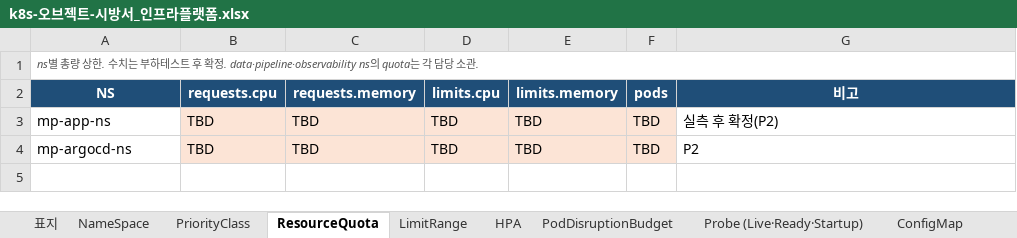
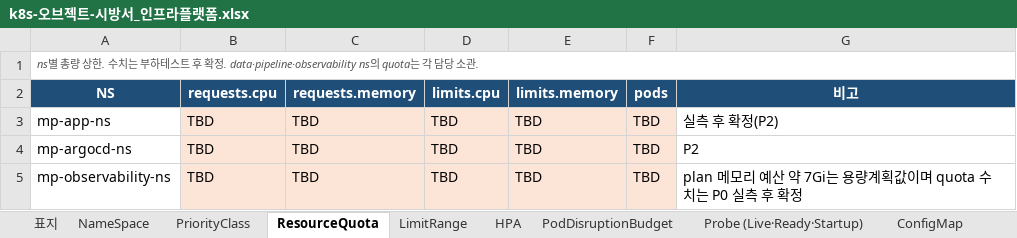
Before and after one commit to happyInit/food-budget-app, an Excel workbook: docs/design/k8s-오브젝트-시방서_인프라플랫폼.xlsx, sheet ResourceQuota, drawn as a sheet; values as stored, in another font and other column widths than the file's, no borders; the diff names each change by its address in the sheet, - before the commit and + after, or states it on an @@ line.

```diff
--- a/docs/design/k8s-오브젝트-시방서_인프라플랫폼.xlsx (sheet ResourceQuota)
+++ b/docs/design/k8s-오브젝트-시방서_인프라플랫폼.xlsx (sheet ResourceQuota)
+row 5: mp-observability-ns | TBD | TBD | TBD | TBD | TBD | plan 메모리 예산 약 7Gi는 용량계획값이며 quota 수치는 P0 실측 후 확정
```
Also changed, not shown: sheet Secret, sheet ConfigMap, sheet NetworkPolicy, sheet Probe (Live·Ready·Startup), sheet Role (RBAC), sheet ServiceAccount, 14 more sheets, other sheet tabs.
